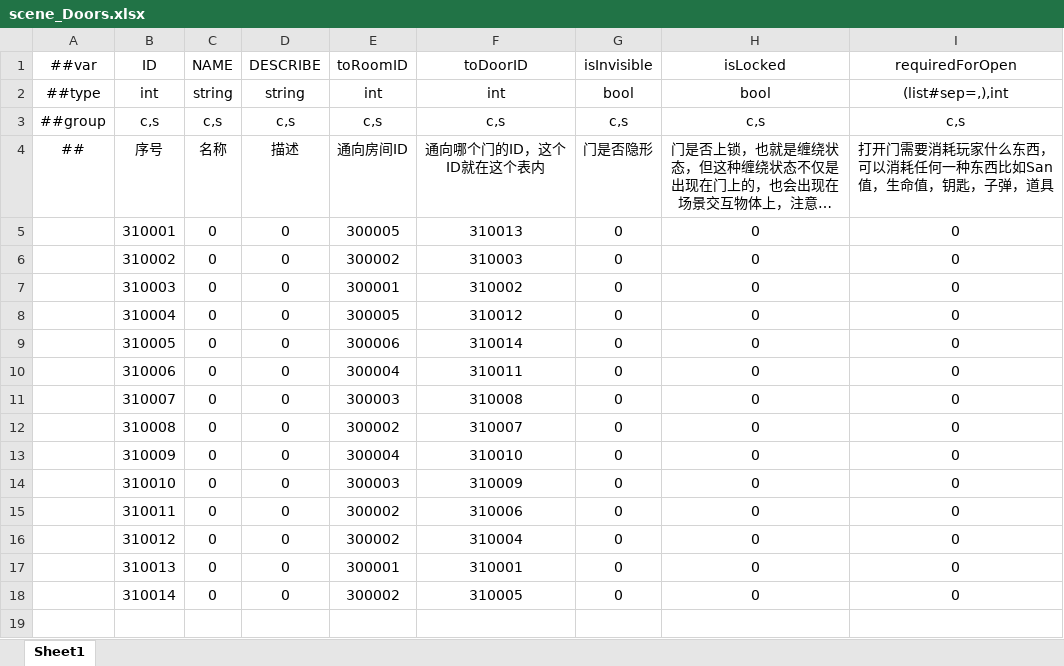
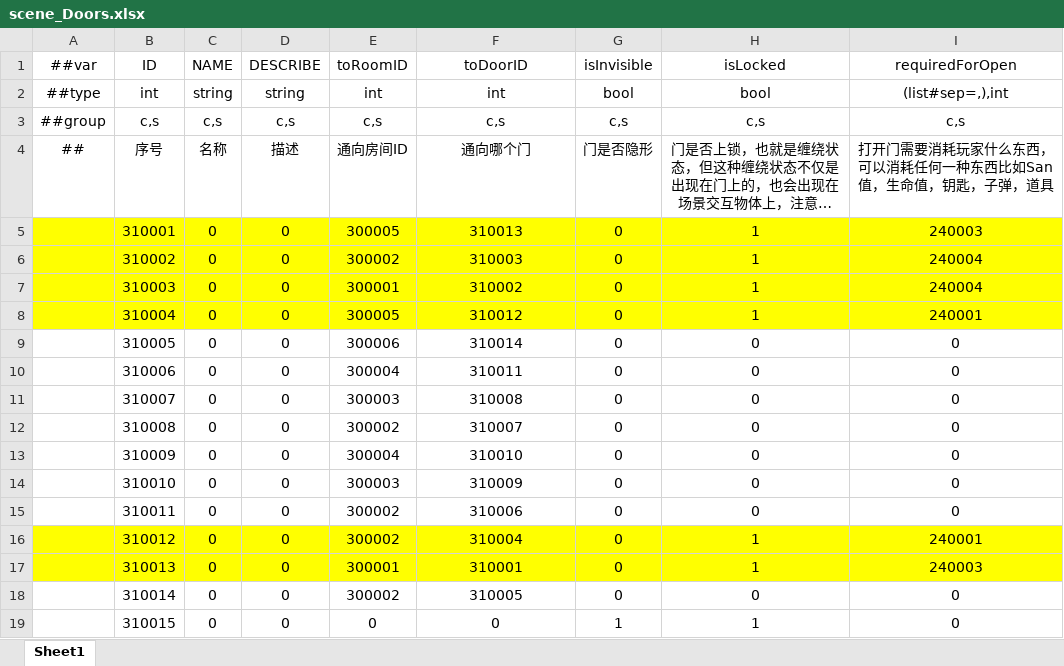
Before and after one commit to HouWang-123/Project-A, an Excel workbook: AAA-Luban-Excel/Datas/scene_Doors.xlsx, sheet Sheet1, drawn as a sheet; long unchanged cells end in …; values as stored, in another font and other column widths than the file's, no borders; the diff names each change by its address in the sheet, - before the commit and + after, or states it on an @@ line.

Commit message:
修改门与上锁状态

```diff
--- a/AAA-Luban-Excel/Datas/scene_Doors.xlsx (sheet Sheet1)
+++ b/AAA-Luban-Excel/Datas/scene_Doors.xlsx (sheet Sheet1)
-F4 (toDoorID): 通向哪个门的ID，这个ID就在这个表内
+F4 (toDoorID): 通向哪个门
-A5:I8 fill: none
+A5:I8 fill: #FFFF00
-H5:H8 (isLocked): 0
+H5:H8 (isLocked): 1
-I5 (requiredForOpen): 0
+I5 (requiredForOpen): 240003
-I6:I7 (requiredForOpen): 0
+I6:I7 (requiredForOpen): 240004
-I8 (requiredForOpen): 0
+I8 (requiredForOpen): 240001
-A16:I17 fill: none
+A16:I17 fill: #FFFF00
-H16:H17 (isLocked): 0
+H16:H17 (isLocked): 1
-I16 (requiredForOpen): 0
+I16 (requiredForOpen): 240001
-I17 (requiredForOpen): 0
+I17 (requiredForOpen): 240003
+row 19:  | 310015 | 0 | 0 | 0 | 0 | 1 | 1 | 0
```
